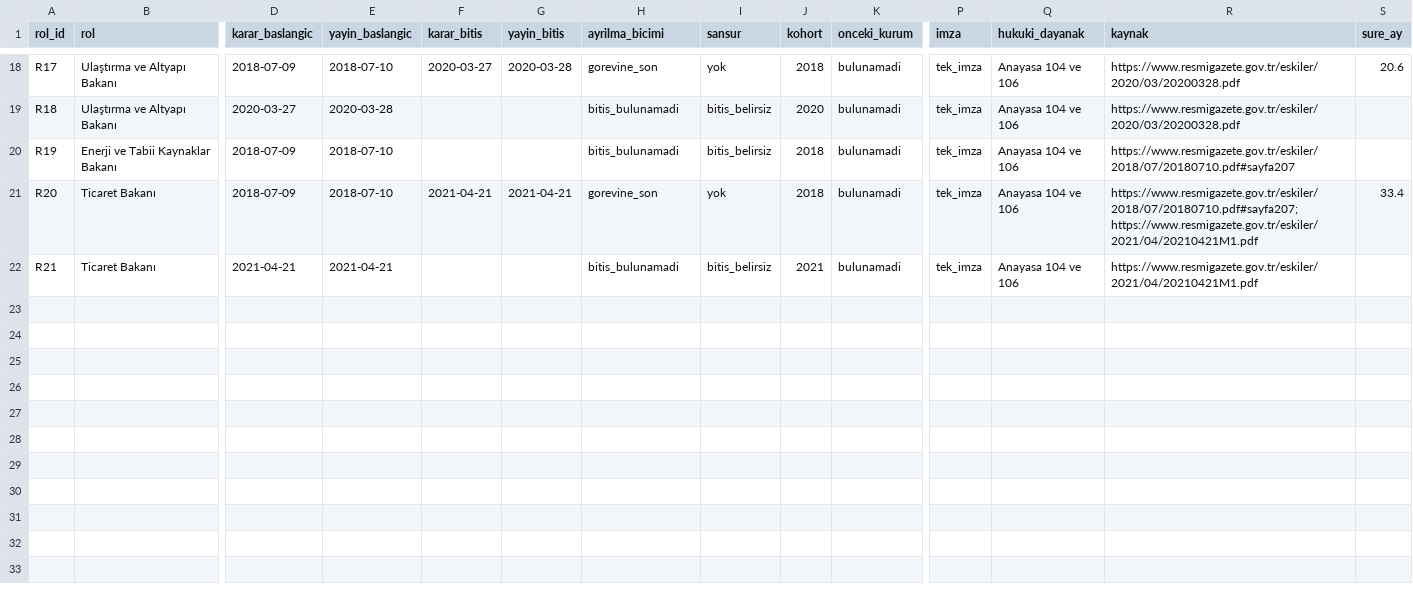
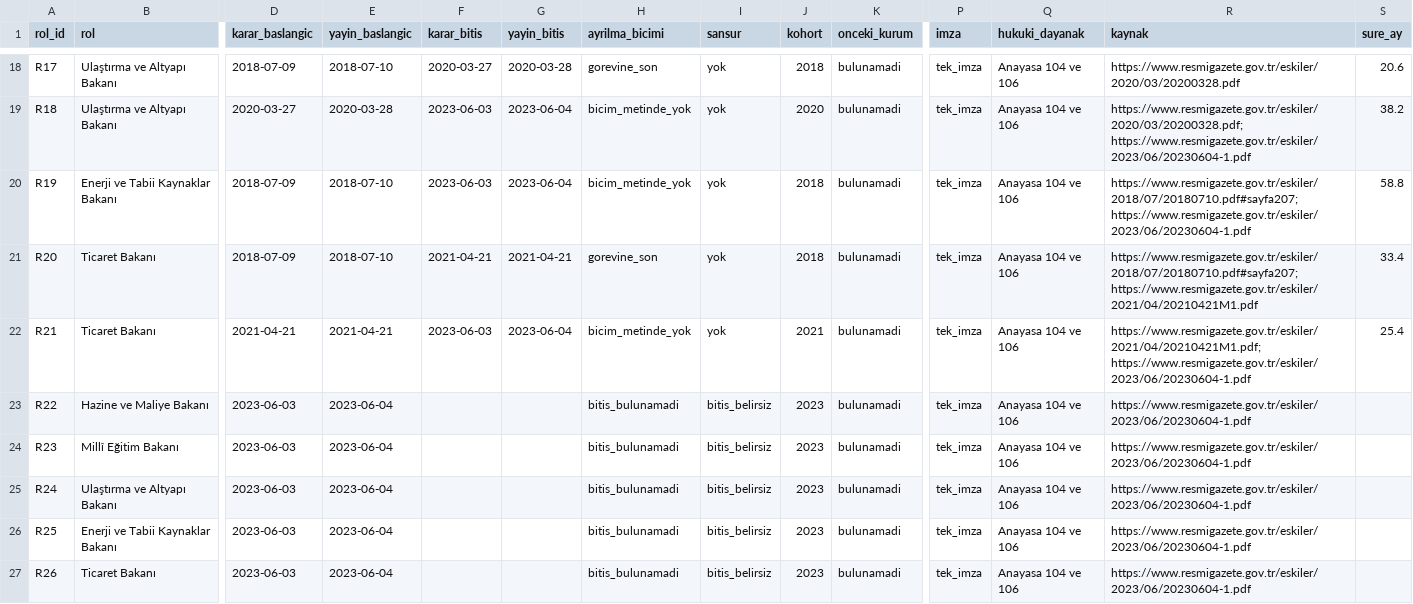
Before and after one commit to saydamonur2002-tech/zarar-teorisi, a CSV file: kapi_rol_sure.csv, drawn as a sheet; only a part is shown, gaps mark what is left out; rows hold the shown columns only; the diff covers the shown part only; the diff names each change by its address in the sheet, - before the commit and + after, or states it on an @@ line.

```diff
--- a/kapi_rol_sure.csv
+++ b/kapi_rol_sure.csv
-F19:F20 (karar_bitis): (empty)
+F19:F20 (karar_bitis): 2023-06-03
-G19:G20 (yayin_bitis): (empty)
+G19:G20 (yayin_bitis): 2023-06-04
-H19:H20 (ayrilma_bicimi): bitis_bulunamadi
+H19:H20 (ayrilma_bicimi): bicim_metinde_yok
-I19:I20 (sansur): bitis_belirsiz
+I19:I20 (sansur): yok
-R19 (kaynak): https://www.resmigazete.gov.tr/eskiler/2020/03/20200328.pdf
+R19 (kaynak): https://www.resmigazete.gov.tr/eskiler/2020/03/20200328.pdf; https://www.resmigazete.gov.tr/eskiler/2023/06/20230604-1.pdf
-S19 (sure_ay): (empty)
+S19 (sure_ay): 38.2
-R20 (kaynak): https://www.resmigazete.gov.tr/eskiler/2018/07/20180710.pdf#sayfa207
+R20 (kaynak): https://www.resmigazete.gov.tr/eskiler/2018/07/20180710.pdf#sayfa207; https://www.resmigazete.gov.tr/eskiler/2023/06/20230604-1.pdf
-S20 (sure_ay): (empty)
+S20 (sure_ay): 58.8
-F22 (karar_bitis): (empty)
+F22 (karar_bitis): 2023-06-03
-G22 (yayin_bitis): (empty)
+G22 (yayin_bitis): 2023-06-04
-H22 (ayrilma_bicimi): bitis_bulunamadi
+H22 (ayrilma_bicimi): bicim_metinde_yok
-I22 (sansur): bitis_belirsiz
+I22 (sansur): yok
-R22 (kaynak): https://www.resmigazete.gov.tr/eskiler/2021/04/20210421M1.pdf
+R22 (kaynak): https://www.resmigazete.gov.tr/eskiler/2021/04/20210421M1.pdf; https://www.resmigazete.gov.tr/eskiler/2023/06/20230604-1.pdf
-S22 (sure_ay): (empty)
+S22 (sure_ay): 25.4
+row 23: R22 | Hazine ve Maliye Bakanı | 2023-06-03 | 2023-06-04 |  |  | bitis_bulunamadi | bitis_belirsiz | 2023 | bulunamadi | tek_imza | Anayasa 104 ve 106 | https://www.resmigazete.gov.tr/eskiler/2023/06/20230604-1.pdf
+row 24: R23 | Millî Eğitim Bakanı | 2023-06-03 | 2023-06-04 |  |  | bitis_bulunamadi | bitis_belirsiz | 2023 | bulunamadi | tek_imza | Anayasa 104 ve 106 | https://www.resmigazete.gov.tr/eskiler/2023/06/20230604-1.pdf
+row 25: R24 | Ulaştırma ve Altyapı Bakanı | 2023-06-03 | 2023-06-04 |  |  | bitis_bulunamadi | bitis_belirsiz | 2023 | bulunamadi | tek_imza | Anayasa 104 ve 106 | https://www.resmigazete.gov.tr/eskiler/2023/06/20230604-1.pdf
+row 26: R25 | Enerji ve Tabii Kaynaklar Bakanı | 2023-06-03 | 2023-06-04 |  |  | bitis_bulunamadi | bitis_belirsiz | 2023 | bulunamadi | tek_imza | Anayasa 104 ve 106 | https://www.resmigazete.gov.tr/eskiler/2023/06/20230604-1.pdf
+row 27: R26 | Ticaret Bakanı | 2023-06-03 | 2023-06-04 |  |  | bitis_bulunamadi | bitis_belirsiz | 2023 | bulunamadi | tek_imza | Anayasa 104 ve 106 | https://www.resmigazete.gov.tr/eskiler/2023/06/20230604-1.pdf
```
Also changed, not shown: 33 edited cells elsewhere in this file, kapi_arama_gunlugu.csv, kapi_kasa_hafta.csv, 11 other files.
